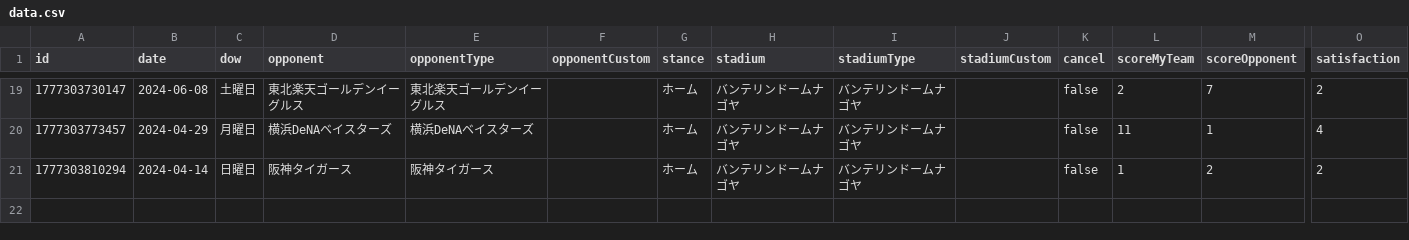
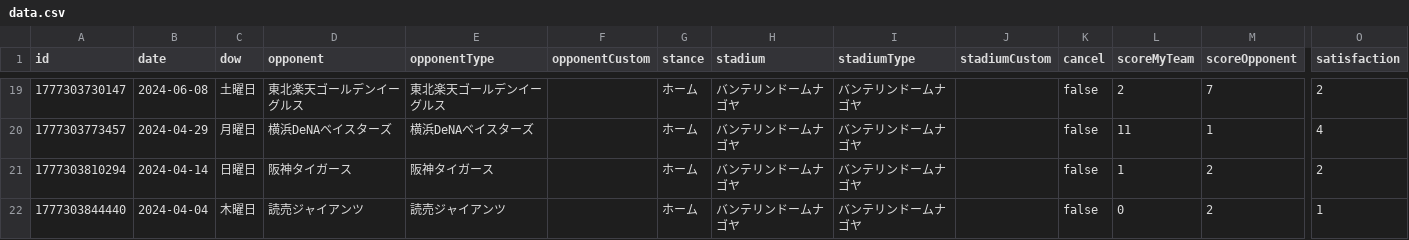
Before and after one commit to TakeshiAihara/baseball_record, a CSV file: data/data.csv, drawn as a sheet; only a part is shown, gaps mark what is left out; rows hold the shown columns only; the diff names each change by its address in the sheet, - before the commit and + after, or states it on an @@ line.

Commit message:
[Baseball App] Add record

```diff
--- a/data/data.csv
+++ b/data/data.csv
+row 22: 1777303844440 | 2024-04-04 | 木曜日 | 読売ジャイアンツ | 読売ジャイアンツ |  | ホーム | バンテリンドームナゴヤ | バンテリンドームナゴヤ |  | false | 0 | 2 | 1
```
